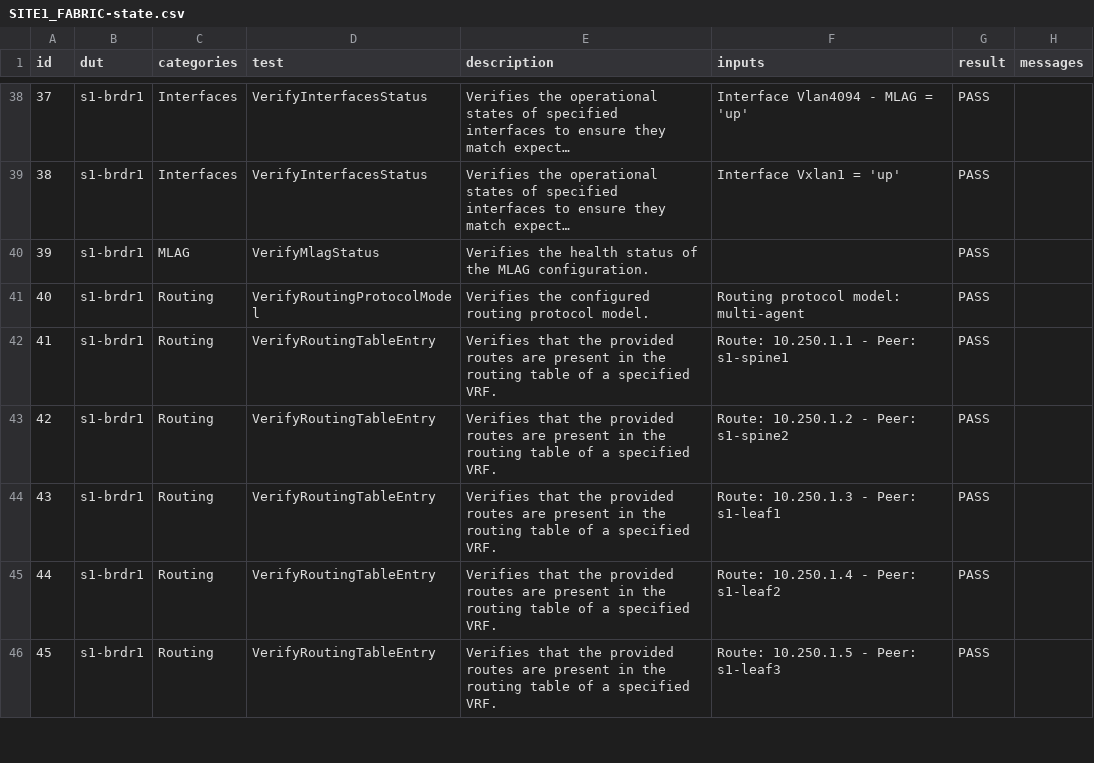
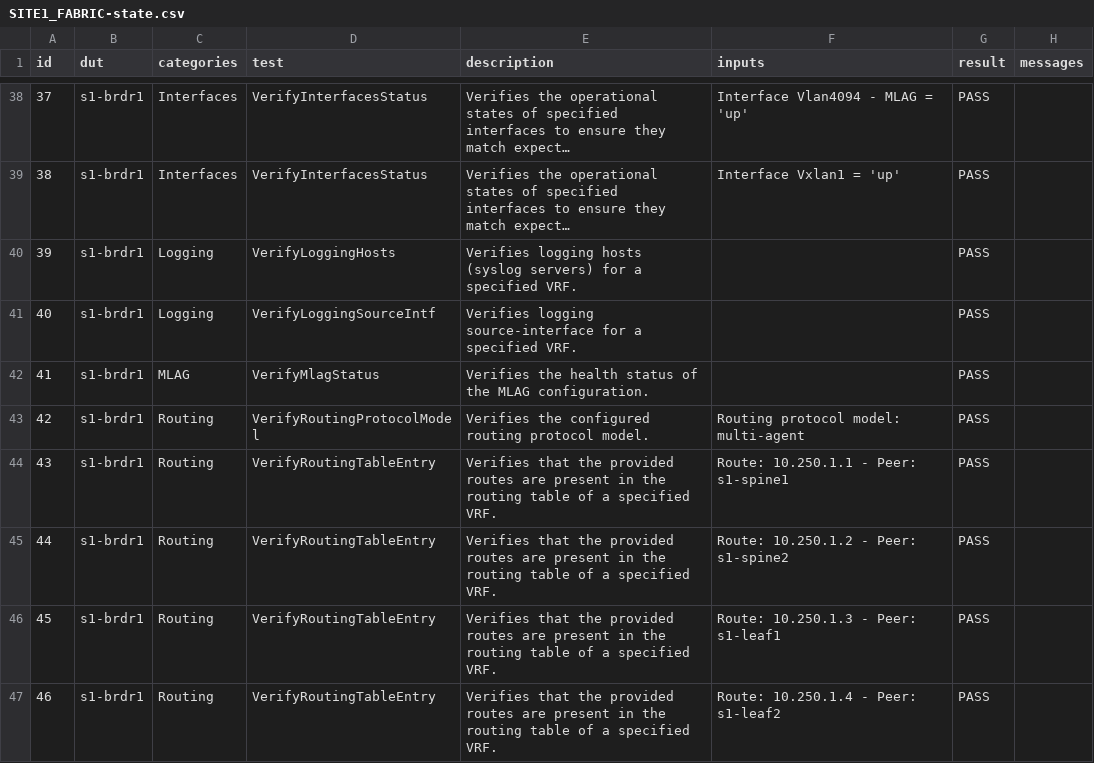
Before and after one commit to nicholas-rosa/ci-workshops-avd, a CSV file: labs/NET_TESTING/sites/site_1/reports/SITE1_FABRIC-state.csv, drawn as a sheet; only a part is shown, gaps mark what is left out; the shorter side is filled out with more unchanged rows; long unchanged cells end in …; addresses are those after the commit; the diff covers the shown part only; the diff names each change by its address in the sheet, - before the commit and + after, or states it on an @@ line.

Commit message:
add logging

```diff
--- a/labs/NET_TESTING/sites/site_1/reports/SITE1_FABRIC-state.csv
+++ b/labs/NET_TESTING/sites/site_1/reports/SITE1_FABRIC-state.csv
+row 40: 39 | s1-brdr1 | Logging | VerifyLoggingHosts | Verifies logging hosts (syslog servers) for a specified VRF. |  | PASS
+row 41: 40 | s1-brdr1 | Logging | VerifyLoggingSourceIntf | Verifies logging source-interface for a specified VRF. |  | PASS
@@ column A (id) renumbered from row 42 down @@
```
Also changed, not shown: 14 added rows elsewhere in this file, 43 other files.
